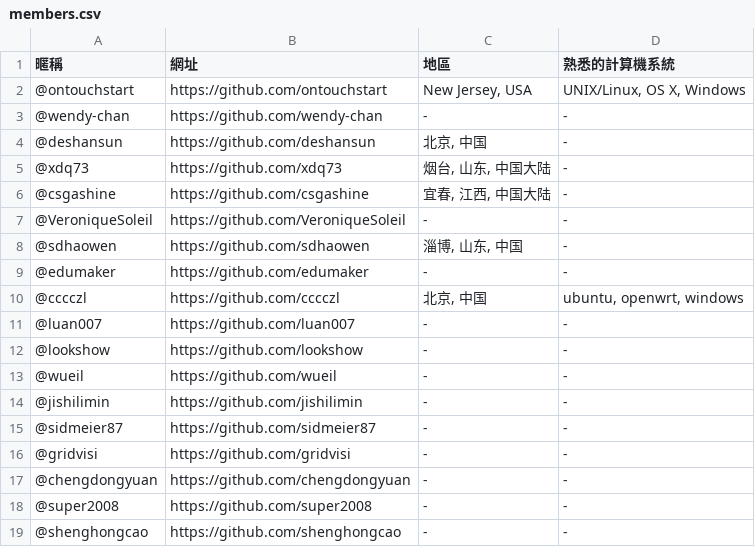
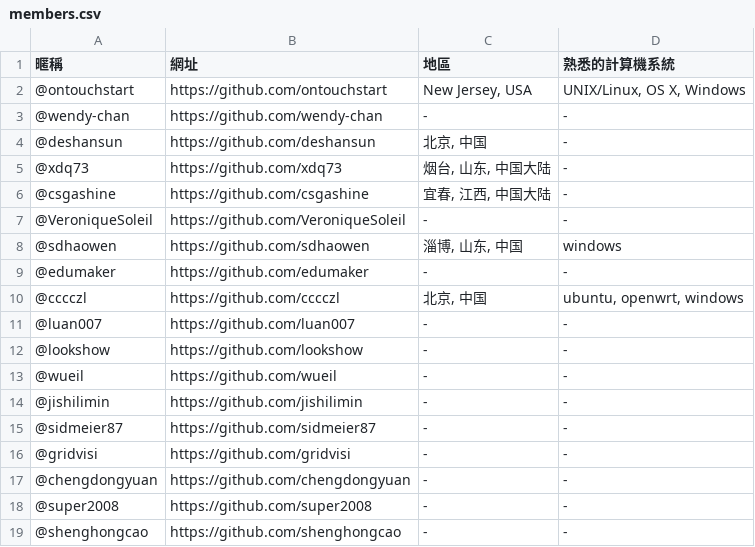
Before and after one commit to sdhaowen/NtLtC, a CSV file: members.csv, drawn as a sheet.

Commit message:
Update members.csv

```diff
--- a/members.csv
+++ b/members.csv
@@ -7,3 +7,3 @@
 "@VeroniqueSoleil","https://github.com/VeroniqueSoleil","-","-"
-"@sdhaowen","https://github.com/sdhaowen","淄博, 山东, 中国","-"
+"@sdhaowen","https://github.com/sdhaowen","淄博, 山东, 中国","windows"
 "@edumaker","https://github.com/edumaker","-","-"
```
